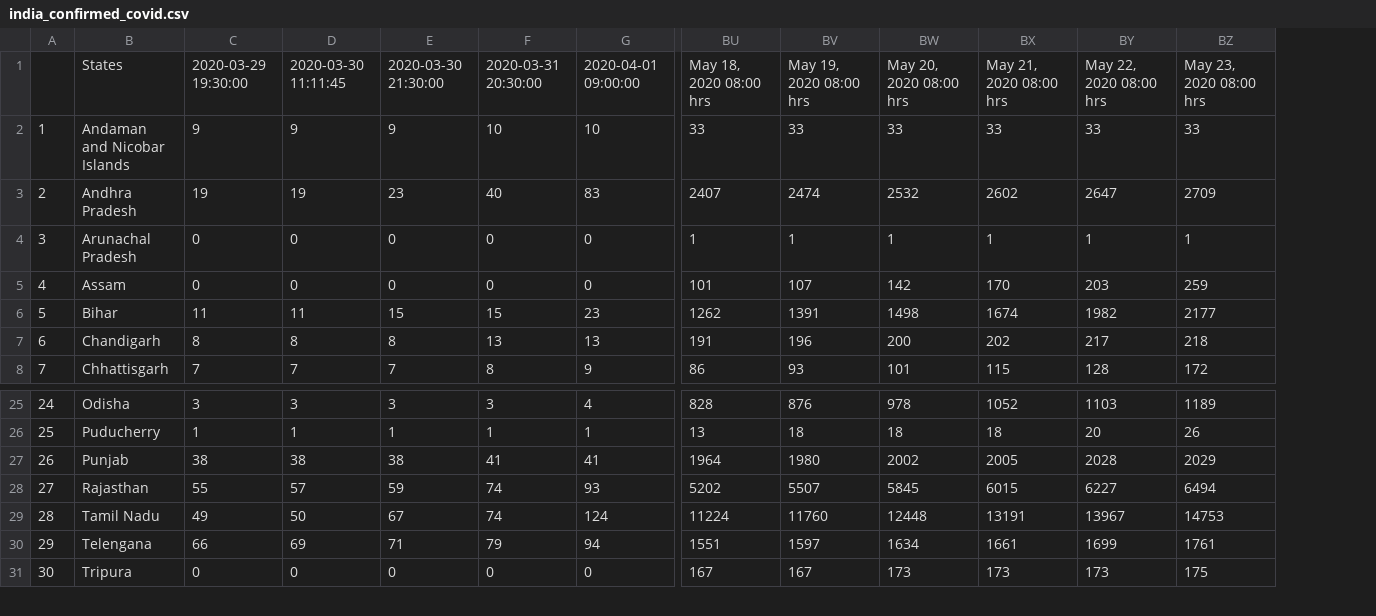
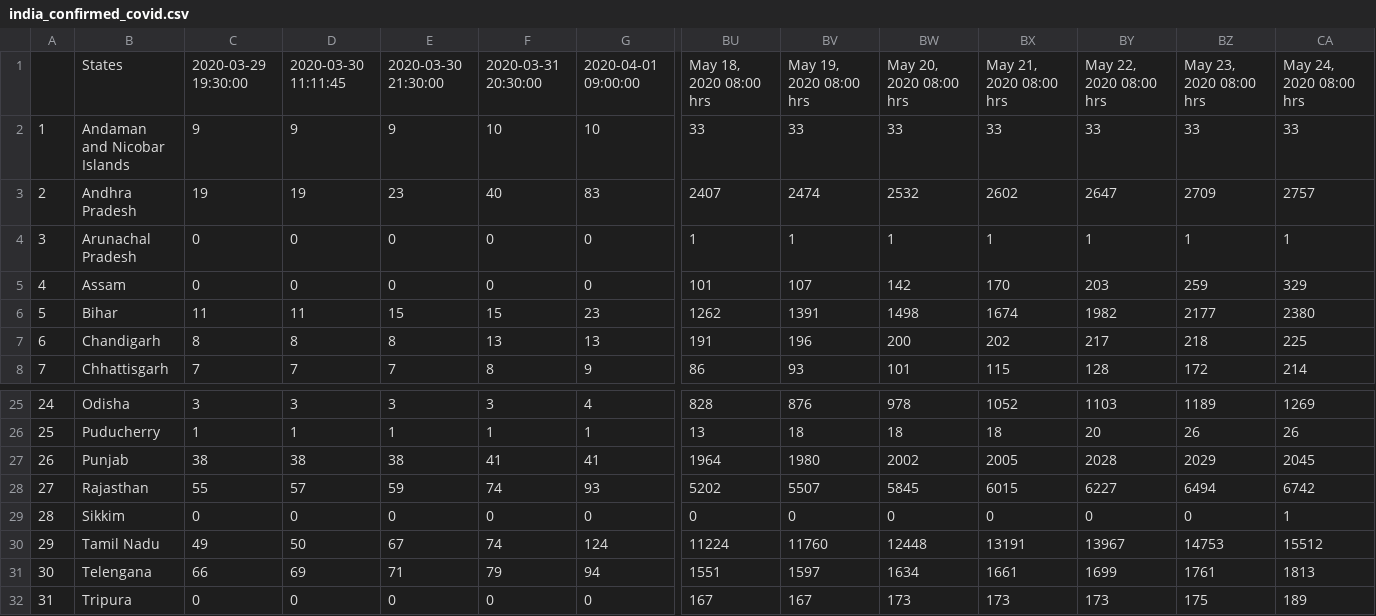
Before and after one commit to anmoledewan/CovidScrapper, a CSV file: CovidScrapper/india_confirmed_covid.csv, drawn as a sheet; only a part is shown, gaps mark what is left out; addresses are those after the commit; rows hold the shown columns only; the diff names each change by its address in the sheet, - before the commit and + after, or states it on an @@ line.

```diff
--- a/CovidScrapper/india_confirmed_covid.csv
+++ b/CovidScrapper/india_confirmed_covid.csv
+column CA, rows 1-8: May 24, 2020 08:00 hrs | 33 | 2757 | 1 | 329 | 2380 | 225 | 214; rows 25-28: 1269 | 26 | 2045 | 6742; rows 30-32: 15512 | 1813 | 189
+row 29: 28 | Sikkim | 0 | 0 | 0 | 0 | 0 | 0 | 0 | 0 | 0 | 0 | 0 | 1
@@ column A renumbered from row 30 down @@
```
Also changed, not shown: CovidScrapper/india_death_covid.csv, CovidScrapper/india_recovered_covid.csv, 1 other file.
